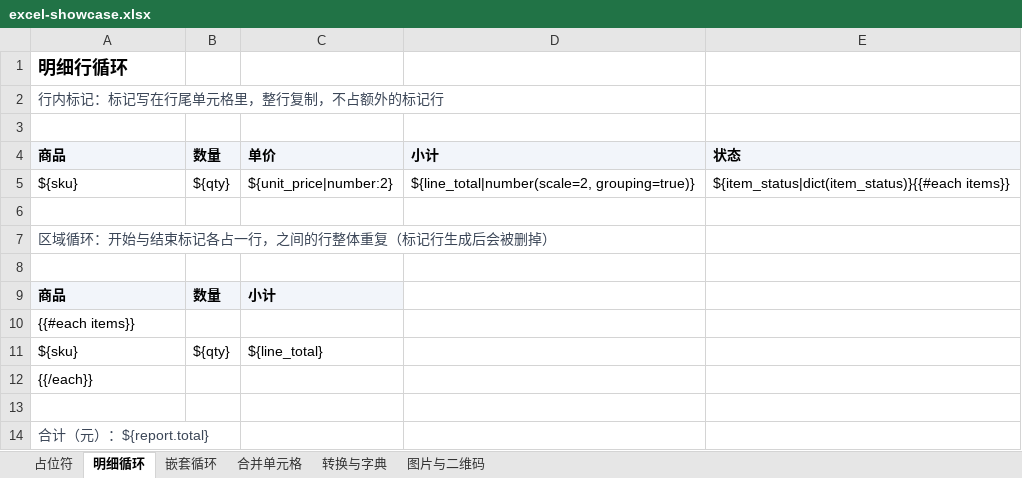
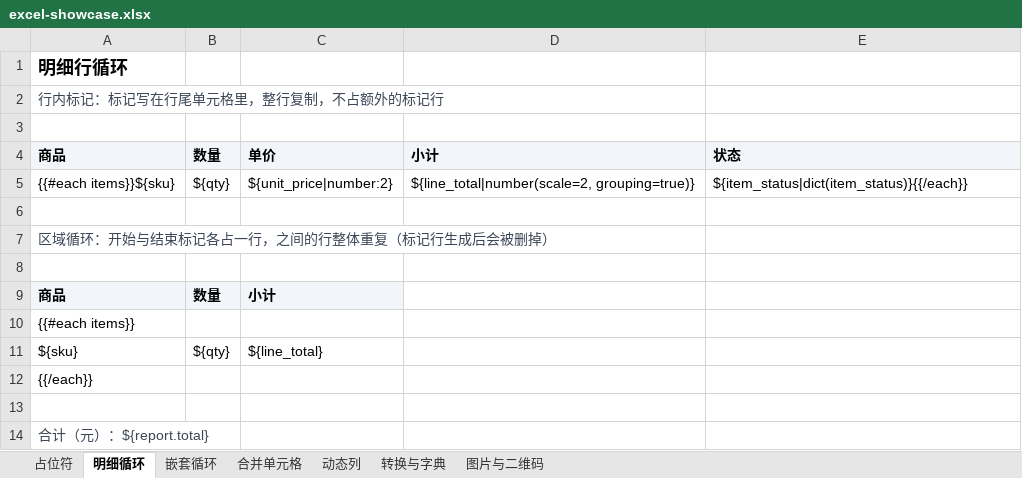
Before and after one commit to violateer/doc-template, an Excel workbook: docs/public/demo/excel-showcase.xlsx, sheet 明细循环, drawn as a sheet; values as stored, in another font and other column widths than the file's, no borders; the diff names each change by its address in the sheet, - before the commit and + after, or states it on an @@ line.

```diff
--- a/docs/public/demo/excel-showcase.xlsx (sheet 明细循环)
+++ b/docs/public/demo/excel-showcase.xlsx (sheet 明细循环)
+sheet tab: 动态列
-A5: ${sku}
+A5: {{#each items}}${sku}
-E5: ${item_status|dict(item_status)}{{#each items}}
+E5: ${item_status|dict(item_status)}{{/each}}
```
Also changed, not shown: docs/public/demo/excel-acceptance-report.xlsx, 37 other files.
